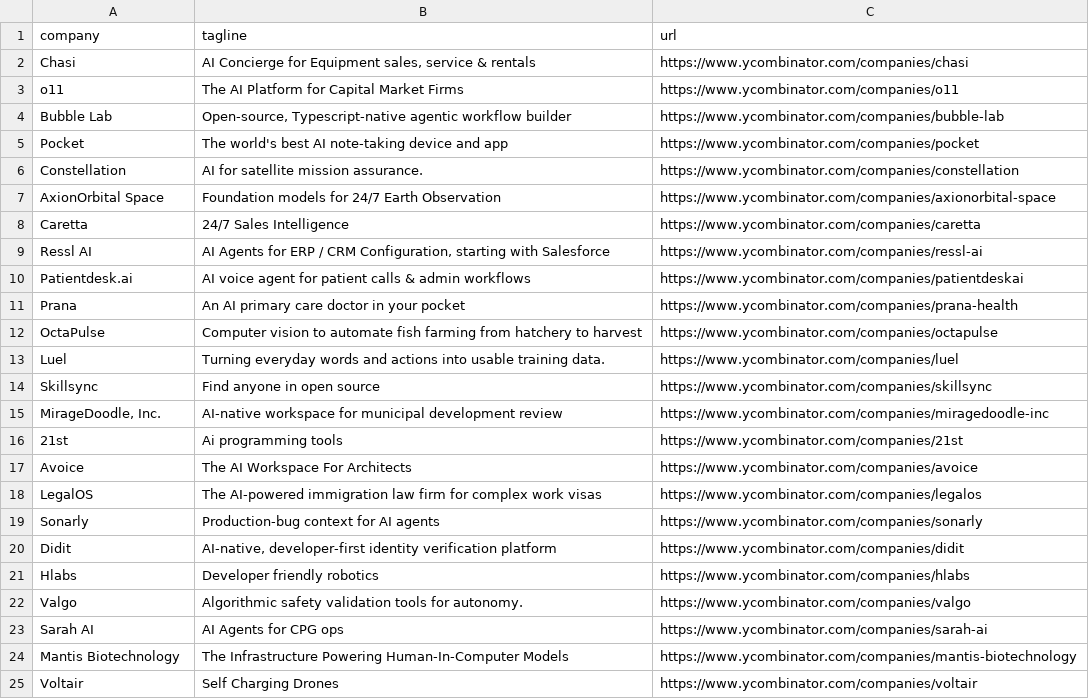
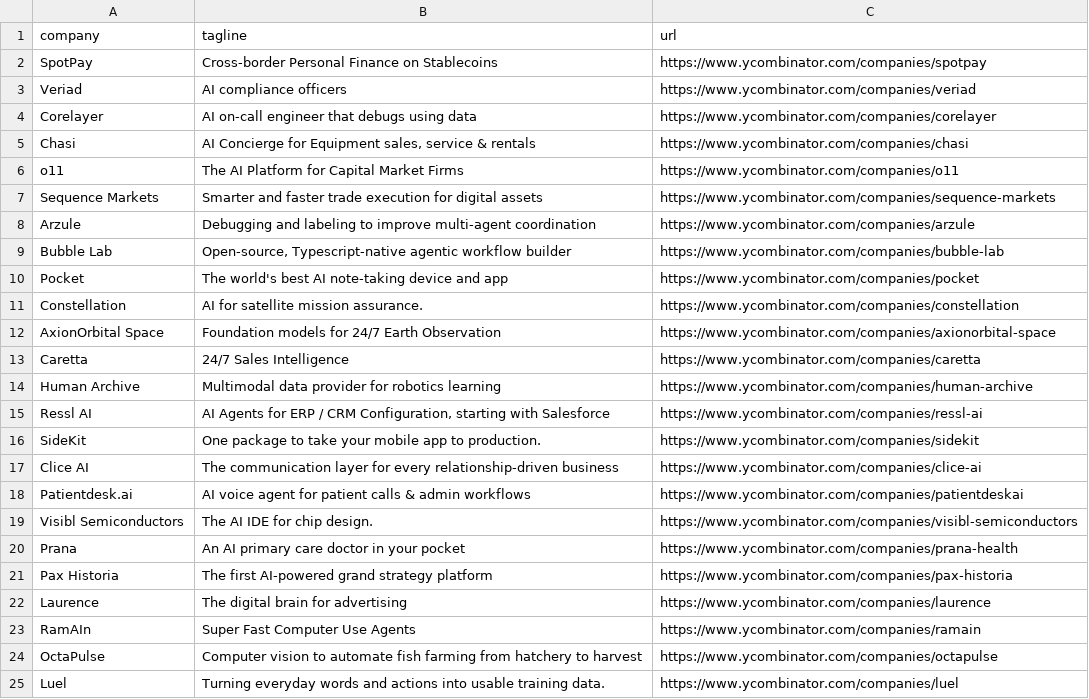
Before and after one commit to mcottle1/yc-updates, a CSV file: companies.csv, drawn as a sheet; only a part is shown; the shorter side is filled out with more unchanged rows; the diff covers the shown part only.

```diff
--- a/companies.csv
+++ b/companies.csv
@@ -1,4 +1,9 @@
 company,tagline,url
+SpotPay,Cross-border Personal Finance on Stablecoins,https://www.ycombinator.com/companies/spotpay
+Veriad,AI compliance officers,https://www.ycombinator.com/companies/veriad
+Corelayer,AI on-call engineer that debugs using data,https://www.ycombinator.com/companies/corelayer
 Chasi,"AI Concierge for Equipment sales, service & rentals",https://www.ycombinator.com/companies/chasi
 o11,The AI Platform for Capital Market Firms,https://www.ycombinator.com/companies/o11
+Sequence Markets,Smarter and faster trade execution for digital assets,https://www.ycombinator.com/companies/sequence-markets
+Arzule,Debugging and labeling to improve multi-agent coordination,https://www.ycombinator.com/companies/arzule
 Bubble Lab,"Open-source, Typescript-native agentic workflow builder",https://www.ycombinator.com/companies/bubble-lab
@@ -8,5 +13,12 @@ AxionOrbital Space,Foundation models for 24/7 Earth Observation,https://www.ycom
 Caretta,24/7 Sales Intelligence,https://www.ycombinator.com/companies/caretta
+Human Archive,Multimodal data provider for robotics learning,https://www.ycombinator.com/companies/human-archive
 Ressl AI,"AI Agents for ERP / CRM Configuration, starting with Salesforce",https://www.ycombinator.com/companies/ressl-ai
+SideKit,One package to take your mobile app to production.,https://www.ycombinator.com/companies/sidekit
+Clice AI,The communication layer for every relationship-driven business,https://www.ycombinator.com/companies/clice-ai
 Patientdesk.ai,AI voice agent for patient calls & admin workflows,https://www.ycombinator.com/companies/patientdeskai
+Visibl Semiconductors,The AI IDE for chip design.,https://www.ycombinator.com/companies/visibl-semiconductors
 Prana,An AI primary care doctor in your pocket,https://www.ycombinator.com/companies/prana-health
+Pax Historia,The first AI-powered grand strategy platform,https://www.ycombinator.com/companies/pax-historia
+Laurence,The digital brain for advertising,https://www.ycombinator.com/companies/laurence
+RamAIn,Super Fast Computer Use Agents,https://www.ycombinator.com/companies/ramain
 OctaPulse,Computer vision to automate fish farming from hatchery to harvest,https://www.ycombinator.com/companies/octapulse
```
Also changed, not shown: 9 added rows elsewhere in this file.
